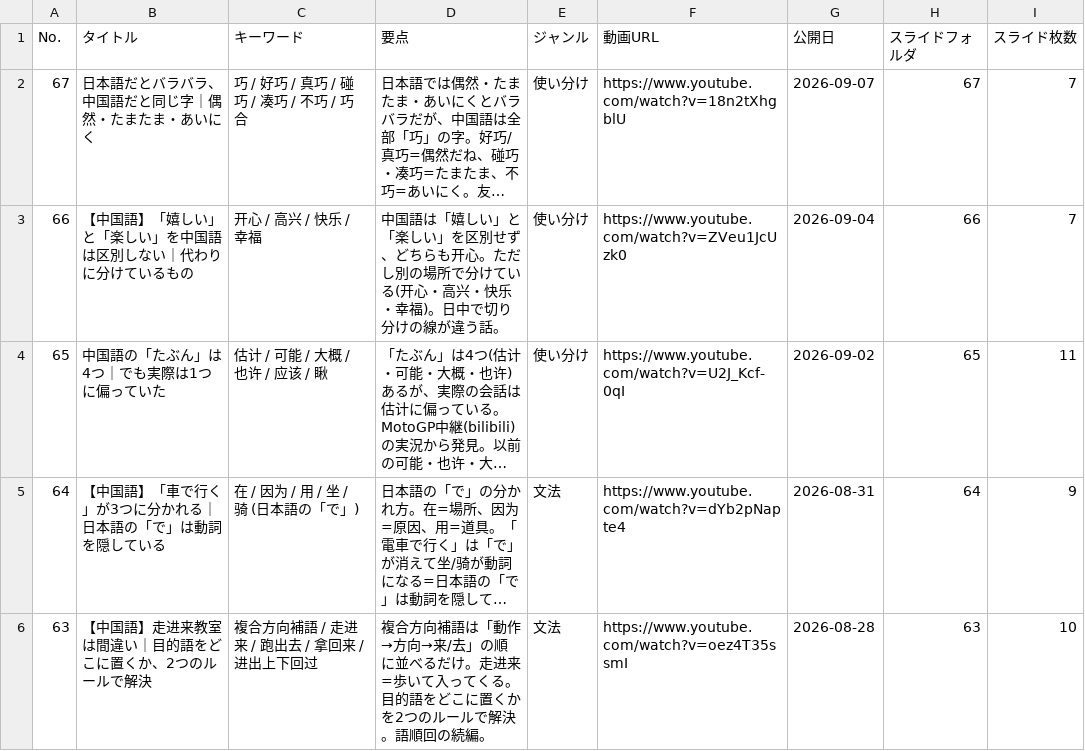
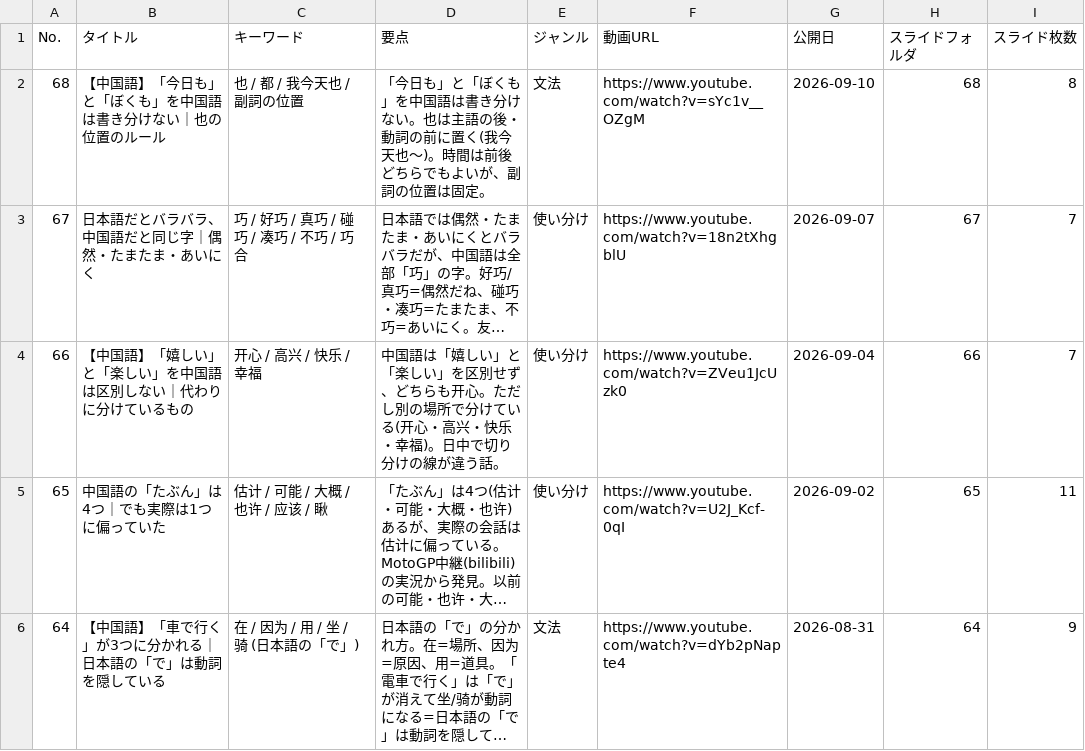
Before and after one commit to xiaohei36Chinese/chinese-dictionary, a CSV file: videos.csv, drawn as a sheet; only a part is shown; the shorter side is filled out with more unchanged rows; long unchanged cells end in …; the diff names each change by its address in the sheet, - before the commit and + after, or states it on an @@ line.

Commit message:
Update videos.csv

```diff
--- a/videos.csv
+++ b/videos.csv
+row 2: 68 | 【中国語】「今日も」と「ぼくも」を中国語は書き分けない｜也の位置のルール | 也 / 都 / 我今天也 / 副詞の位置 | 「今日も」と「ぼくも」を中国語は書き分けない。也は主語の後・動詞の前に置く(我今天也〜)。時間は前後どちらでもよいが、副詞の位置は固定。 | 文法 | https://www.youtube.com/watch?v=sYc1v__OZgM | 2026-09-10 | 68 | 8
```
